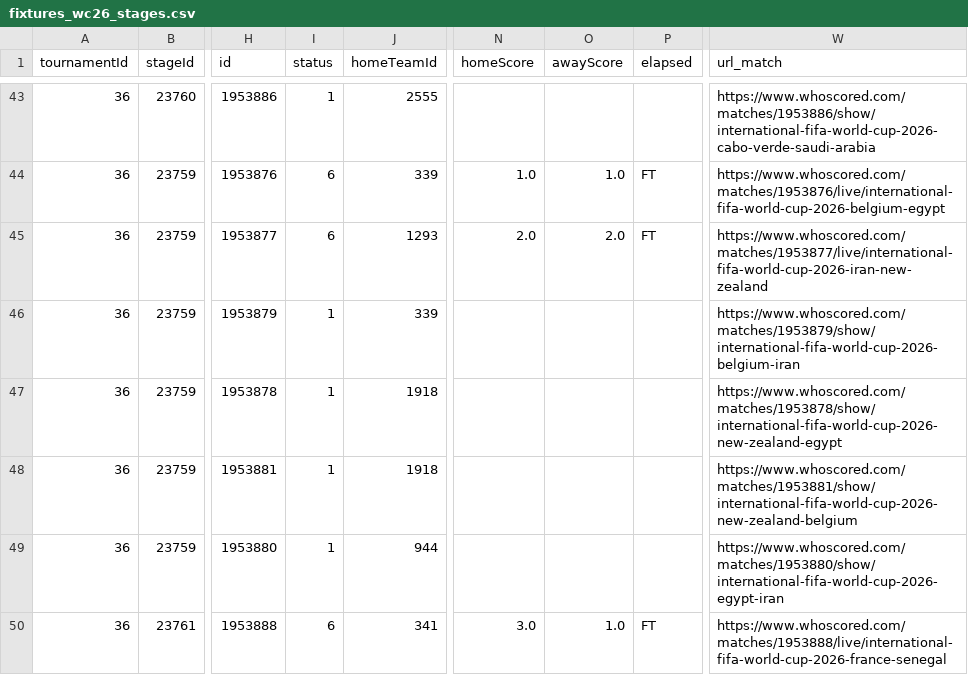
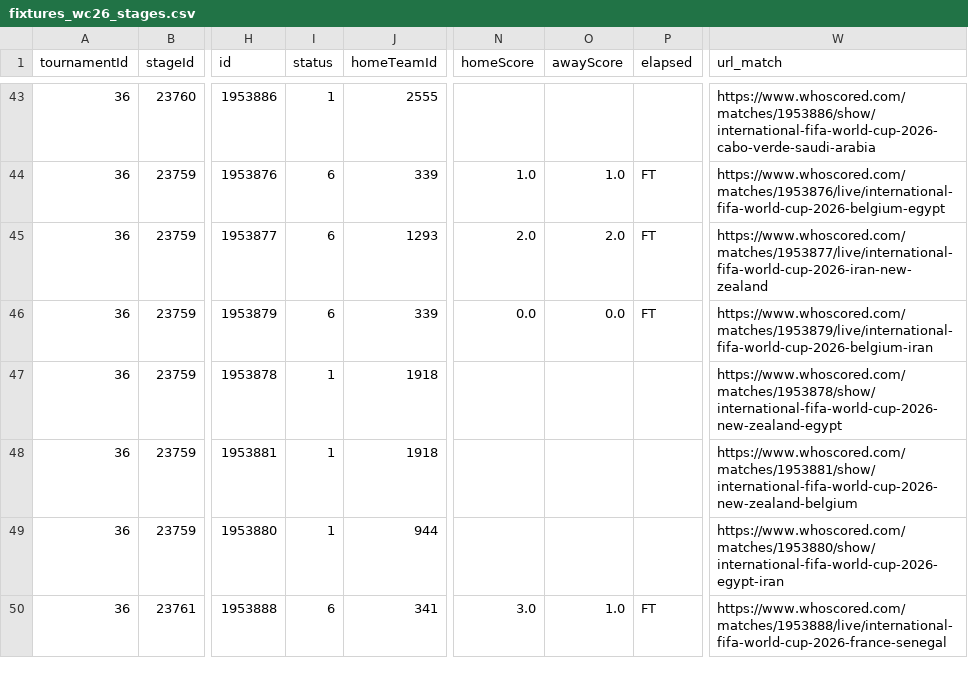
Before and after one commit to CescBlanco/world_cup_26_dashboard, a CSV file: worldcup26/data/fixtures_wc26_stages.csv, drawn as a sheet; only a part is shown, gaps mark what is left out; the diff names each change by its address in the sheet, - before the commit and + after, or states it on an @@ line.

```diff
--- a/worldcup26/data/fixtures_wc26_stages.csv
+++ b/worldcup26/data/fixtures_wc26_stages.csv
-I46 (status): 1
+I46 (status): 6
-N46 (homeScore): (empty)
+N46 (homeScore): 0.0
-O46 (awayScore): (empty)
+O46 (awayScore): 0.0
-P46 (elapsed): (empty)
+P46 (elapsed): FT
-W46 (url_match): https://www.whoscored.com/matches/1953879/show/international-fifa-world-cup-2026-belgium-iran
+W46 (url_match): https://www.whoscored.com/matches/1953879/live/international-fifa-world-cup-2026-belgium-iran
```
Also changed, not shown: worldcup26/data/all_players_wc26_fotmob.csv, 2 other files.
